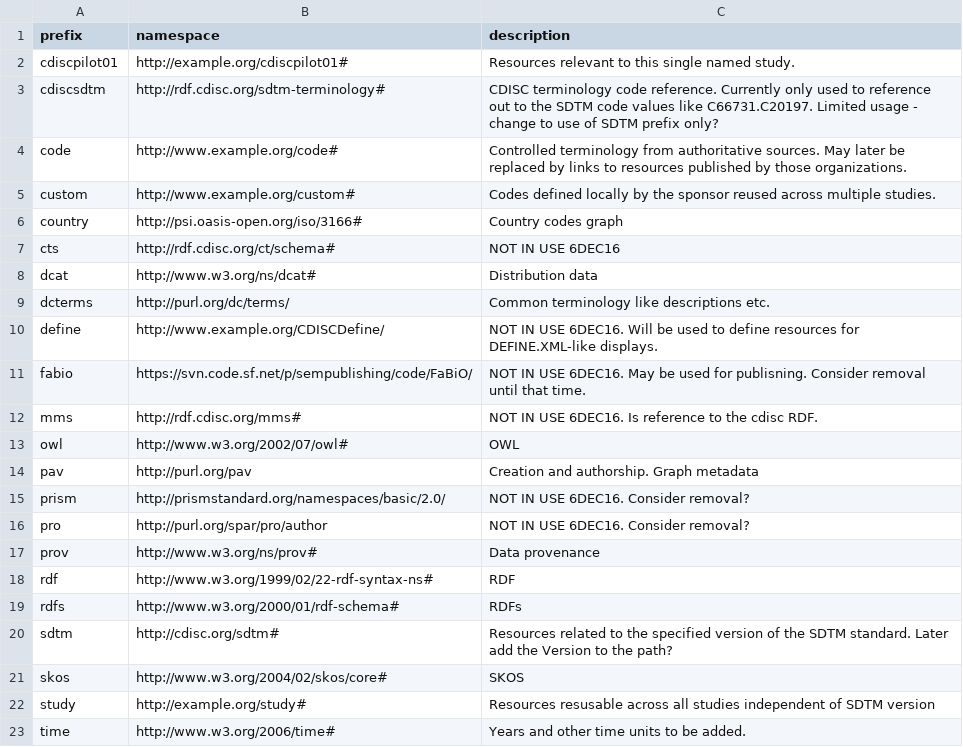
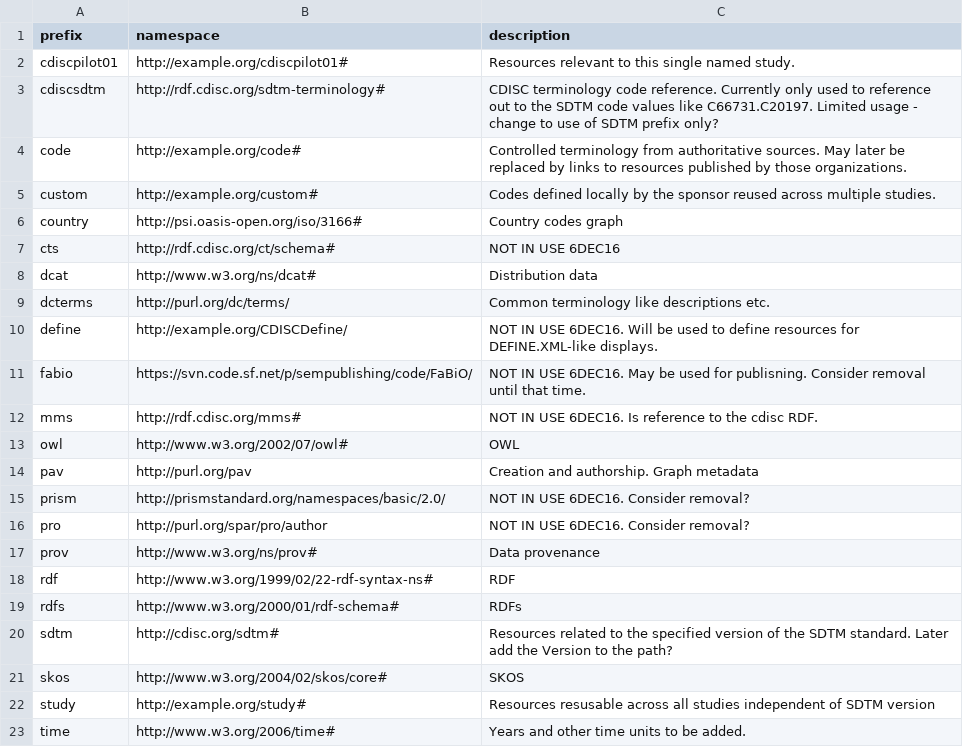
Before and after one commit to phuse-org/CTDasRDF, a CSV file: data/config/prefixes.csv, drawn as a sheet.

Commit message:
for consistency with AO

```diff
--- a/data/config/prefixes.csv
+++ b/data/config/prefixes.csv
@@ -3,4 +3,4 @@ cdiscpilot01,http://example.org/cdiscpilot01#,Resources relevant to this single
 cdiscsdtm,http://rdf.cdisc.org/sdtm-terminology#,CDISC terminology code reference. Currently only used to reference out to the SDTM code values like C66731.C20197.  Limited usage - change to use of SDTM prefix only?
-code,http://www.example.org/code#,Controlled terminology from authoritative sources. May later be replaced by links to resources published by those organizations.
-custom,http://www.example.org/custom#,Codes defined locally by the sponsor reused across multiple studies.
+code,http://example.org/code#,Controlled terminology from authoritative sources. May later be replaced by links to resources published by those organizations.
+custom,http://example.org/custom#,Codes defined locally by the sponsor reused across multiple studies.
 country,http://psi.oasis-open.org/iso/3166#,Country codes graph
@@ -9,3 +9,3 @@ dcat,http://www.w3.org/ns/dcat#,Distribution data
 dcterms,http://purl.org/dc/terms/,Common terminology like descriptions  etc.
-define,http://www.example.org/CDISCDefine/,NOT IN USE 6DEC16. Will be used to define resources for DEFINE.XML-like displays.
+define,http://example.org/CDISCDefine/,NOT IN USE 6DEC16. Will be used to define resources for DEFINE.XML-like displays.
 fabio,https://svn.code.sf.net/p/sempublishing/code/FaBiO/,NOT IN USE 6DEC16. May be used for publisning. Consider removal until that time.
```
